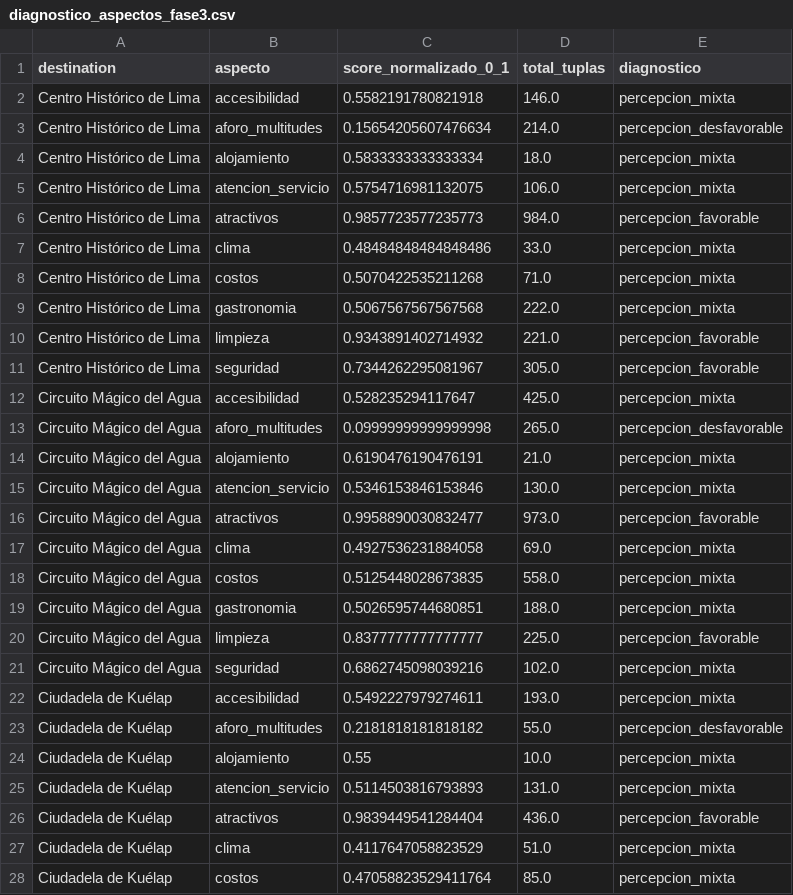
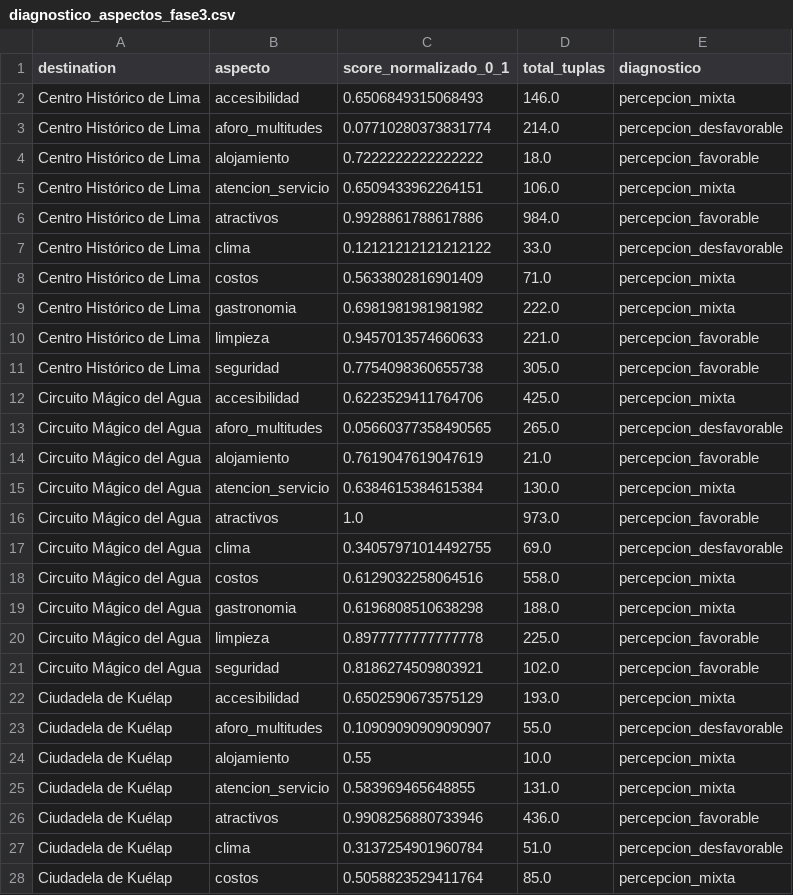
Before and after one commit to AlvaroXD12/ABSA_Turismo_Fase2_V3, a CSV file: outputs/matrices/diagnostico_aspectos_fase3.csv, drawn as a sheet; only a part is shown; the diff covers the shown part only.

```diff
--- a/outputs/matrices/diagnostico_aspectos_fase3.csv
+++ b/outputs/matrices/diagnostico_aspectos_fase3.csv
@@ -1,28 +1,28 @@
 destination,aspecto,score_normalizado_0_1,total_tuplas,diagnostico
-Centro Histórico de Lima,accesibilidad,0.5582191780821918,146.0,percepcion_mixta
-Centro Histórico de Lima,aforo_multitudes,0.15654205607476634,214.0,percepcion_desfavorable
-Centro Histórico de Lima,alojamiento,0.5833333333333334,18.0,percepcion_mixta
-Centro Histórico de Lima,atencion_servicio,0.5754716981132075,106.0,percepcion_mixta
-Centro Histórico de Lima,atractivos,0.9857723577235773,984.0,percepcion_favorable
-Centro Histórico de Lima,clima,0.48484848484848486,33.0,percepcion_mixta
-Centro Histórico de Lima,costos,0.5070422535211268,71.0,percepcion_mixta
-Centro Histórico de Lima,gastronomia,0.5067567567567568,222.0,percepcion_mixta
-Centro Histórico de Lima,limpieza,0.9343891402714932,221.0,percepcion_favorable
-Centro Histórico de Lima,seguridad,0.7344262295081967,305.0,percepcion_favorable
-Circuito Mágico del Agua,accesibilidad,0.528235294117647,425.0,percepcion_mixta
-Circuito Mágico del Agua,aforo_multitudes,0.09999999999999998,265.0,percepcion_desfavorable
-Circuito Mágico del Agua,alojamiento,0.6190476190476191,21.0,percepcion_mixta
-Circuito Mágico del Agua,atencion_servicio,0.5346153846153846,130.0,percepcion_mixta
-Circuito Mágico del Agua,atractivos,0.9958890030832477,973.0,percepcion_favorable
-Circuito Mágico del Agua,clima,0.4927536231884058,69.0,percepcion_mixta
-Circuito Mágico del Agua,costos,0.5125448028673835,558.0,percepcion_mixta
-Circuito Mágico del Agua,gastronomia,0.5026595744680851,188.0,percepcion_mixta
-Circuito Mágico del Agua,limpieza,0.8377777777777777,225.0,percepcion_favorable
-Circuito Mágico del Agua,seguridad,0.6862745098039216,102.0,percepcion_mixta
-Ciudadela de Kuélap,accesibilidad,0.5492227979274611,193.0,percepcion_mixta
-Ciudadela de Kuélap,aforo_multitudes,0.2181818181818182,55.0,percepcion_desfavorable
+Centro Histórico de Lima,accesibilidad,0.6506849315068493,146.0,percepcion_mixta
+Centro Histórico de Lima,aforo_multitudes,0.07710280373831774,214.0,percepcion_desfavorable
+Centro Histórico de Lima,alojamiento,0.7222222222222222,18.0,percepcion_favorable
+Centro Histórico de Lima,atencion_servicio,0.6509433962264151,106.0,percepcion_mixta
+Centro Histórico de Lima,atractivos,0.9928861788617886,984.0,percepcion_favorable
+Centro Histórico de Lima,clima,0.12121212121212122,33.0,percepcion_desfavorable
+Centro Histórico de Lima,costos,0.5633802816901409,71.0,percepcion_mixta
+Centro Histórico de Lima,gastronomia,0.6981981981981982,222.0,percepcion_mixta
+Centro Histórico de Lima,limpieza,0.9457013574660633,221.0,percepcion_favorable
+Centro Histórico de Lima,seguridad,0.7754098360655738,305.0,percepcion_favorable
+Circuito Mágico del Agua,accesibilidad,0.6223529411764706,425.0,percepcion_mixta
+Circuito Mágico del Agua,aforo_multitudes,0.05660377358490565,265.0,percepcion_desfavorable
+Circuito Mágico del Agua,alojamiento,0.7619047619047619,21.0,percepcion_favorable
+Circuito Mágico del Agua,atencion_servicio,0.6384615384615384,130.0,percepcion_mixta
+Circuito Mágico del Agua,atractivos,1.0,973.0,percepcion_favorable
+Circuito Mágico del Agua,clima,0.34057971014492755,69.0,percepcion_desfavorable
+Circuito Mágico del Agua,costos,0.6129032258064516,558.0,percepcion_mixta
+Circuito Mágico del Agua,gastronomia,0.6196808510638298,188.0,percepcion_mixta
+Circuito Mágico del Agua,limpieza,0.8977777777777778,225.0,percepcion_favorable
+Circuito Mágico del Agua,seguridad,0.8186274509803921,102.0,percepcion_favorable
+Ciudadela de Kuélap,accesibilidad,0.6502590673575129,193.0,percepcion_mixta
+Ciudadela de Kuélap,aforo_multitudes,0.10909090909090907,55.0,percepcion_desfavorable
 Ciudadela de Kuélap,alojamiento,0.55,10.0,percepcion_mixta
-Ciudadela de Kuélap,atencion_servicio,0.5114503816793893,131.0,percepcion_mixta
-Ciudadela de Kuélap,atractivos,0.9839449541284404,436.0,percepcion_favorable
-Ciudadela de Kuélap,clima,0.4117647058823529,51.0,percepcion_mixta
-Ciudadela de Kuélap,costos,0.47058823529411764,85.0,percepcion_mixta
+Ciudadela de Kuélap,atencion_servicio,0.583969465648855,131.0,percepcion_mixta
+Ciudadela de Kuélap,atractivos,0.9908256880733946,436.0,percepcion_favorable
+Ciudadela de Kuélap,clima,0.3137254901960784,51.0,percepcion_desfavorable
+Ciudadela de Kuélap,costos,0.5058823529411764,85.0,percepcion_mixta
```
Also changed, not shown: 76 edited cells elsewhere in this file, outputs/matrices/matriz_absa_detallada.csv, outputs/matrices/matriz_absa_normalizada.csv, 23 other files.
